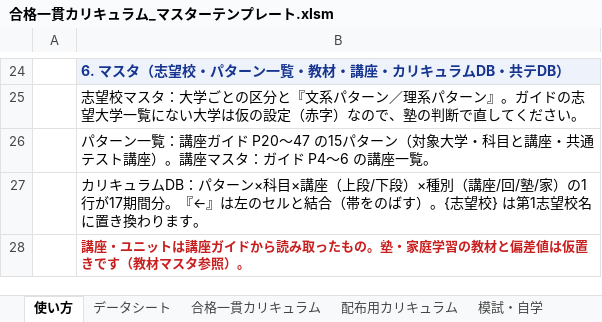
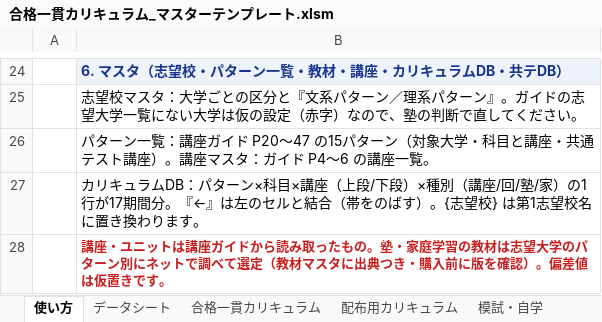
Before and after one commit to platzgod/PLATZAI-, an Excel workbook: dist/合格一貫カリキュラム_マスターテンプレート.xlsm, sheet 使い方, drawn as a sheet; only a part is shown, gaps mark what is left out; values as stored, in another font and other column widths than the file's, no borders; the diff names each change by its address in the sheet, - before the commit and + after, or states it on an @@ line.

```diff
--- a/dist/合格一貫カリキュラム_マスターテンプレート.xlsm (sheet 使い方)
+++ b/dist/合格一貫カリキュラム_マスターテンプレート.xlsm (sheet 使い方)
-B28: …習の教材と偏差値は仮置きです（教材マスタ参照）。
+B28: …習の教材は志望大学のパターン別にネットで調べて選定（教材マスタに出典つき・購入前に版を確認）。偏差値は仮置きです。
```
Also changed, not shown: sheet カリキュラムDB, sheet 教材マスタ, sheet 合格一貫カリキュラム, sheet 配布用カリキュラム, sheet 模試・自学, 13 other files.
